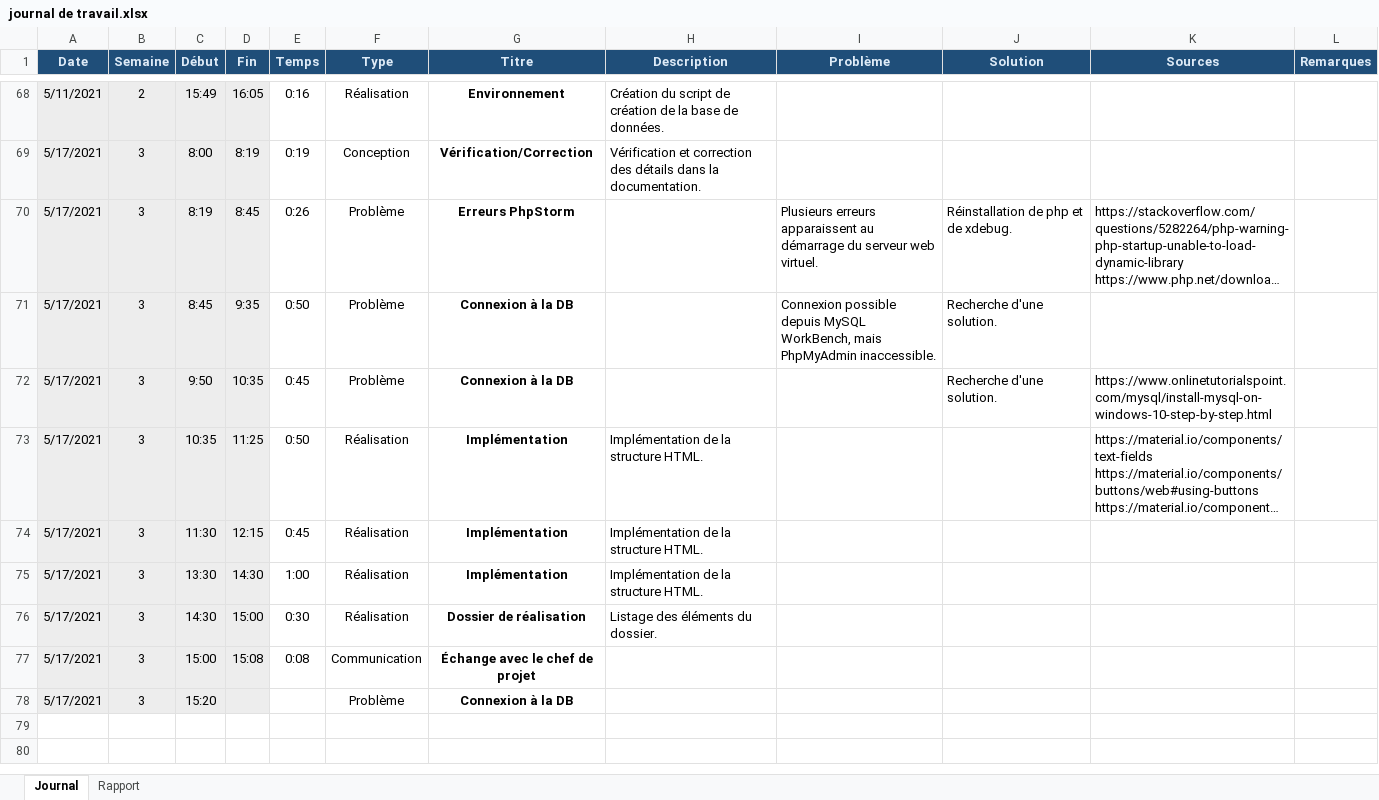
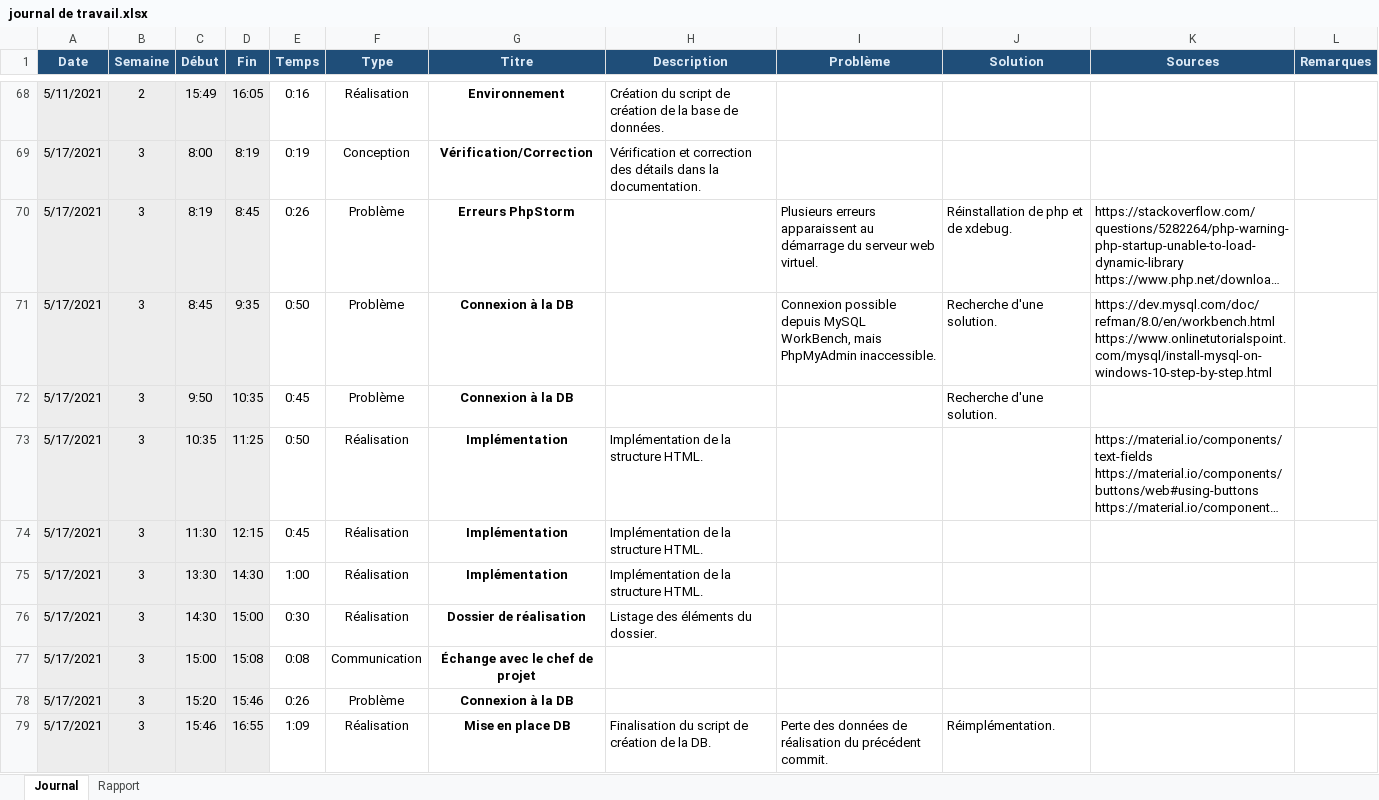
Before and after one commit to TPI-Samuel-Meyer/BloomComics, an Excel workbook: Documentation/Édition/journal de travail.xlsx, sheet Journal, drawn as a sheet; only a part is shown, gaps mark what is left out; long unchanged cells end in …; values as stored, in another font and other column widths than the file's, no borders; conditional formats not drawn; ↵ is a line break in a cell; the diff names each change by its address in the sheet, - before the commit and + after, or states it on an @@ line.

Commit message:
last commit 17.05.21

```diff
--- a/Documentation/Édition/journal de travail.xlsx (sheet Journal)
+++ b/Documentation/Édition/journal de travail.xlsx (sheet Journal)
-K71 (Sources): (empty)
+K71 (Sources): https://dev.mysql.com/doc/refman/8.0/en/workbench.html ↵ https://www.onlinetutorialspoint.com/mysql/install-mysql-on-windows-10-step-by-step.html
-K72 (Sources): https://www.onlinetutorialspoint.com/mysql/install-mysql-on-windows-10-step-by-step.html
+K72 (Sources): (empty)
-D78 (Fin): (empty)
+D78 (Fin): 15:46
-E78 (Temps): (empty)
+E78 (Temps): 0:26
+row 79: 5/17/2021 | 3 | 15:46 | 16:55 | 1:09 | Réalisation | Mise en place DB | Finalisation du script de création de la DB. | Perte des données de réalisation du précédent commit. | Réimplémentation.
```
Also changed, not shown: 5 other files.
